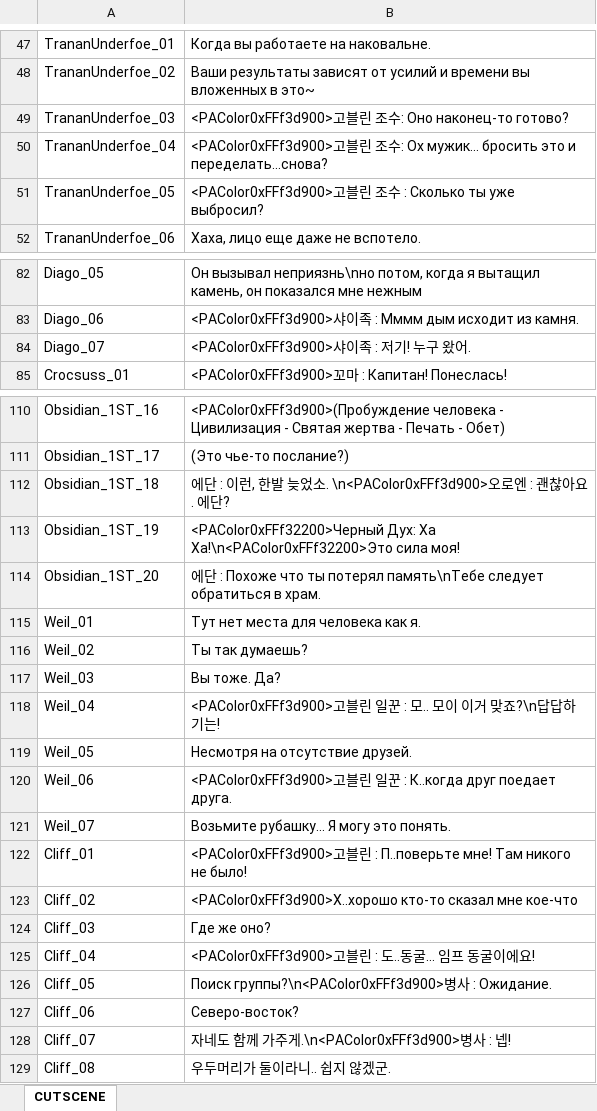
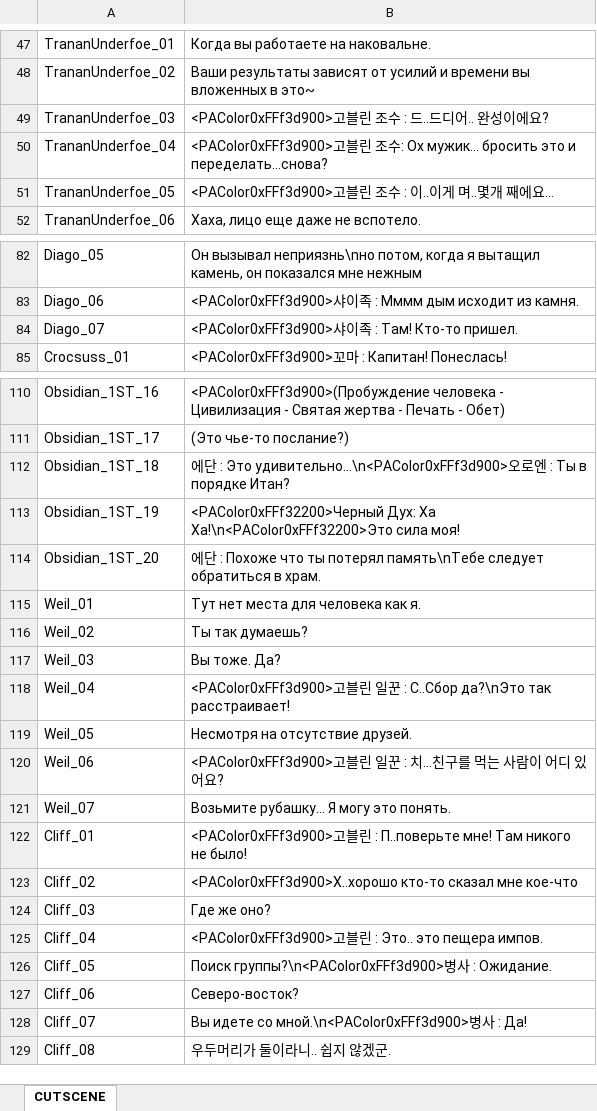
Before and after one commit to dinamizan/BDORUS_SmallFont, an Excel workbook: prestringtable/kr/stringtable_cutscene_kr.xlsm, sheet CUTSCENE, drawn as a sheet; only a part is shown, gaps mark what is left out; values as stored, in another font and other column widths than the file's, no borders; the diff covers the shown part only; the diff names each change by its address in the sheet, - before the commit and + after, or states it on an @@ line.

```diff
--- a/prestringtable/kr/stringtable_cutscene_kr.xlsm (sheet CUTSCENE)
+++ b/prestringtable/kr/stringtable_cutscene_kr.xlsm (sheet CUTSCENE)
-B49: …조수: Оно наконец-то готово?
+B49: …조수 : 드..드디어.. 완성이에요?
-B51: …: Сколько ты уже выбросил?
+B51: …: 이..이게 며..몇개 째에요...
-B84: <PAColor0xFFf3d900>샤이족 : 저기! 누구 왔어.
+B84: <PAColor0xFFf3d900>샤이족 : Там! Кто-то пришел.
-B112: 에단 : 이런, 한발 늦었소. \n<PAColor0xFFf3d900>오로엔 : 괜찮아요. 에단?
+B112: 에단 : Это удивительно...\n<PAColor0xFFf3d900>오로엔 : Ты в порядке Итан?
-B118: …일꾼 : 모.. 모이 이거 맞죠?\n답답하기는!
+B118: …일꾼 : С..Сбор да?\nЭто так расстраивает!
-B120: …: К..когда друг поедает друга.
+B120: …: 치...친구를 먹는 사람이 어디 있어요?
-B125: …블린 : 도..동굴... 임프 동굴이에요!
+B125: …블린 : Это.. это пещера импов.
-B128: 자네도 함께 가주게.\n<PAColor0xFFf3d900>병사 : 넵!
+B128: Вы идете со мной.\n<PAColor0xFFf3d900>병사 : Да!
```
Also changed, not shown: 1 edited cell elsewhere in this sheet, prestringtable/kr/stringtable_kr.xlsm, prestringtable/kr/symbolnostringtable_kr.xlsm, 2 other files.
